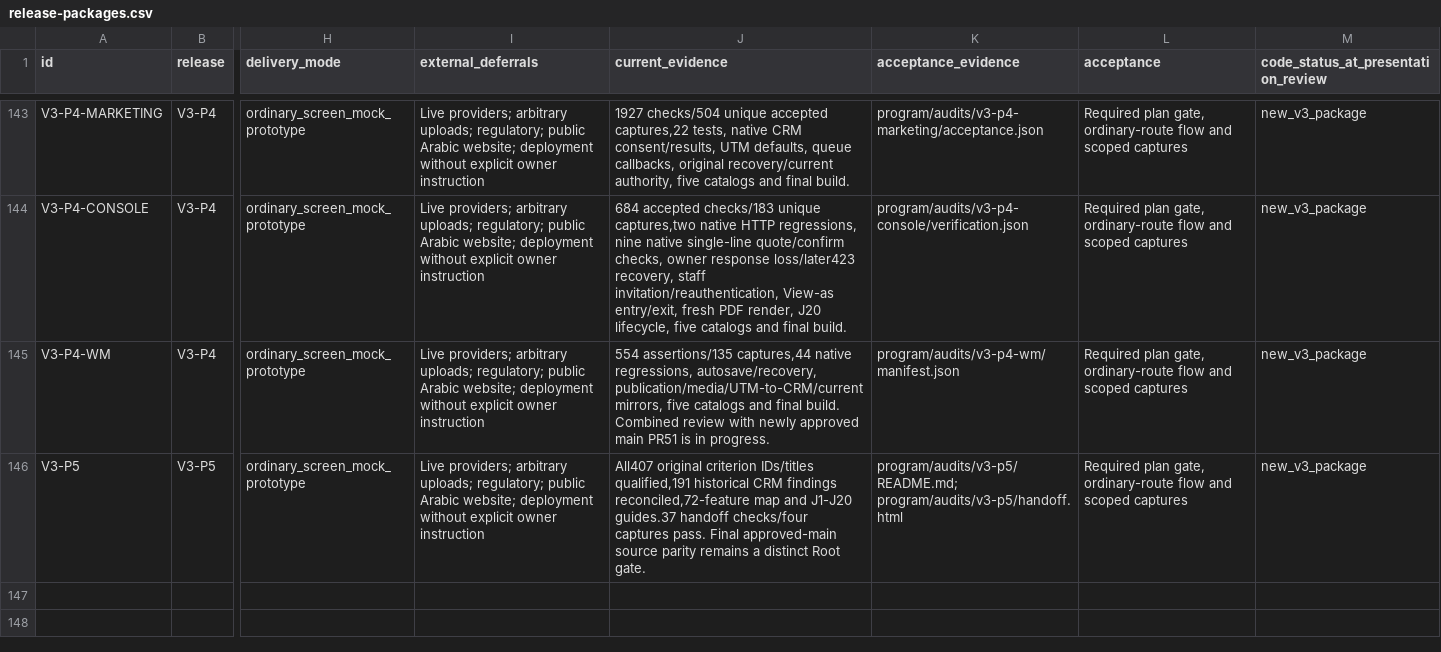
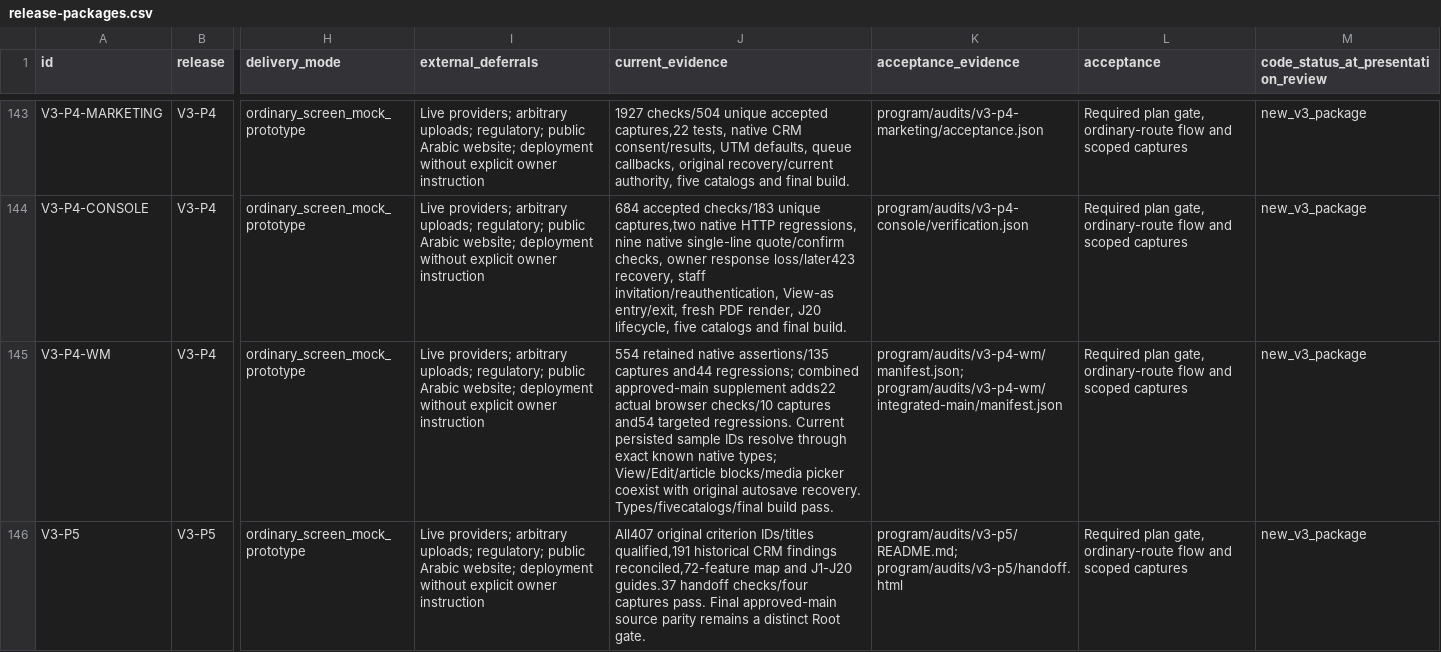
Before and after one commit to YossefElfeel/orgtik-suite, a CSV file: program/backlog/release-packages.csv, drawn as a sheet; only a part is shown, gaps mark what is left out; the diff names each change by its address in the sheet, - before the commit and + after, or states it on an @@ line.

Commit message:
docs(v3): record combined WM acceptance in delivery

```diff
--- a/program/backlog/release-packages.csv
+++ b/program/backlog/release-packages.csv
-J145 (current_evidence): 554 assertions/135 captures,44 native regressions, autosave/recovery, publication/media/UTM-to-CRM/current mirrors, five catalogs and final build. Combined review with newly approved main PR51 is in progress.
+J145 (current_evidence): 554 retained native assertions/135 captures and44 regressions; combined approved-main supplement adds22 actual browser checks/10 captures and54 targeted regressions. Current persisted sample IDs resolve through exact known native types; View/Edit/article blocks/media picker coexist with original autosave recovery. Types/fivecatalogs/final build pass.
-K145 (acceptance_evidence): program/audits/v3-p4-wm/manifest.json
+K145 (acceptance_evidence): program/audits/v3-p4-wm/manifest.json; program/audits/v3-p4-wm/integrated-main/manifest.json
```
Also changed, not shown: 2 other files.
